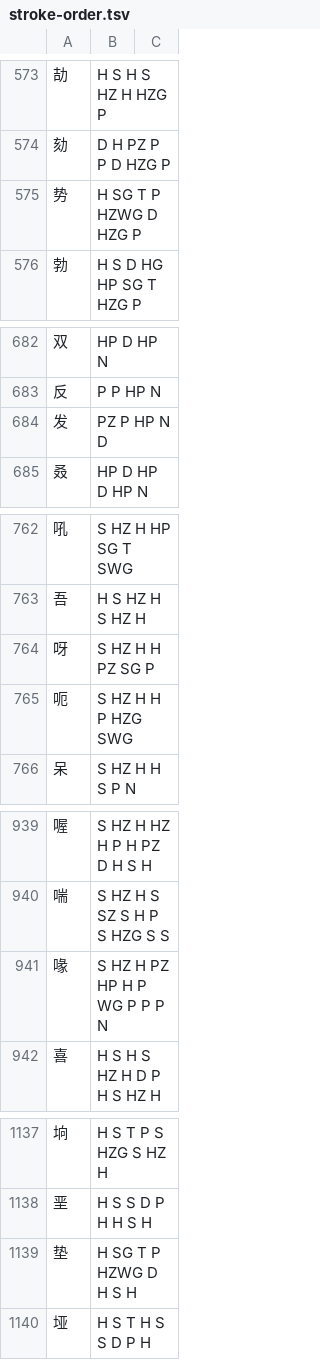
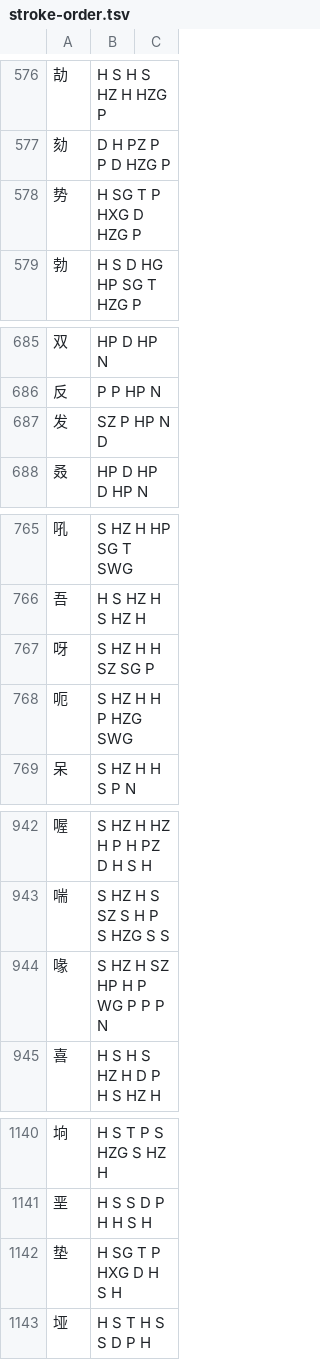
Before and after one commit to Sraw/youmo-ime, a TSV file: lexicon/stroke-order.tsv, drawn as a sheet; only a part is shown, gaps mark what is left out; the diff covers the shown part only.

```diff
--- a/lexicon/stroke-order.tsv
+++ b/lexicon/stroke-order.tsv
@@ -574,3 +577,3 @@
 劾	D H PZ P P D HZG P
-势	H SG T P HZWG D HZG P
+势	H SG T P HXG D HZG P
 勃	H S D HG HP SG T HZG P
@@ -683,3 +686,3 @@
 反	P P HP N
-发	PZ P HP N D
+发	SZ P HP N D
 叒	HP D HP D HP N
@@ -763,3 +766,3 @@
 吾	H S HZ H S HZ H
-呀	S HZ H H PZ SG P
+呀	S HZ H H SZ SG P
 呃	S HZ H H P HZG SWG
@@ -940,3 +943,3 @@
 喘	S HZ H S SZ S H P S HZG S S
-喙	S HZ H PZ HP H P WG P P P N
+喙	S HZ H SZ HP H P WG P P P N
 喜	H S H S HZ H D P H S HZ H
@@ -1138,3 +1141,3 @@
 垩	H S S D P H H S H
-垫	H SG T P HZWG D H S H
+垫	H SG T P HXG D H S H
 垭	H S T H S S D P H
```
Also changed, not shown: 3 added rows and 70 edited cells elsewhere in this file, 5 other files.
